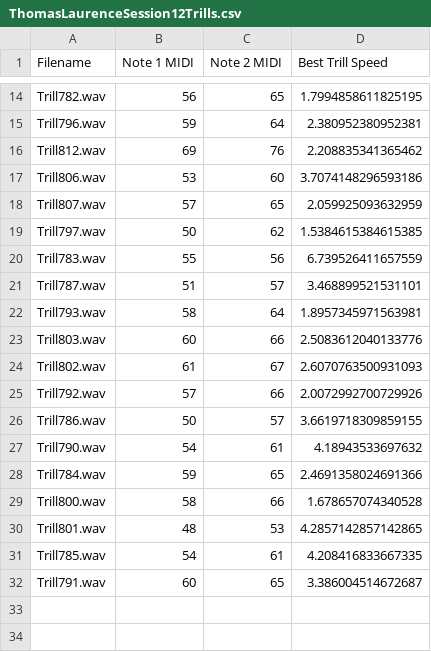
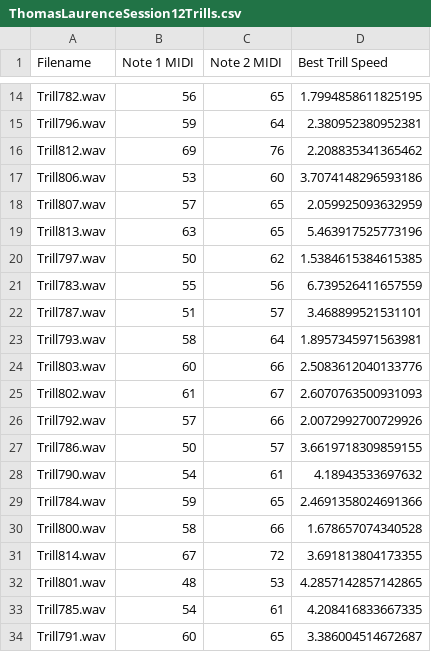
Before and after one commit to Vobludalib/SaxophoneDifficultyModel, a CSV file: modular/files/trills_files/ThomasLaurenceSession12Trills.csv, drawn as a sheet; only a part is shown, gaps mark what is left out; the diff names each change by its address in the sheet, - before the commit and + after, or states it on an @@ line.

```diff
--- a/modular/files/trills_files/ThomasLaurenceSession12Trills.csv
+++ b/modular/files/trills_files/ThomasLaurenceSession12Trills.csv
+row 19: Trill813.wav | 63 | 65 | 5.463917525773196
+row 31: Trill814.wav | 67 | 72 | 3.691813804173355
```
Also changed, not shown: modular/files/data_processed/ThomasLaurenceSession12Data.csv, 7 other files.
